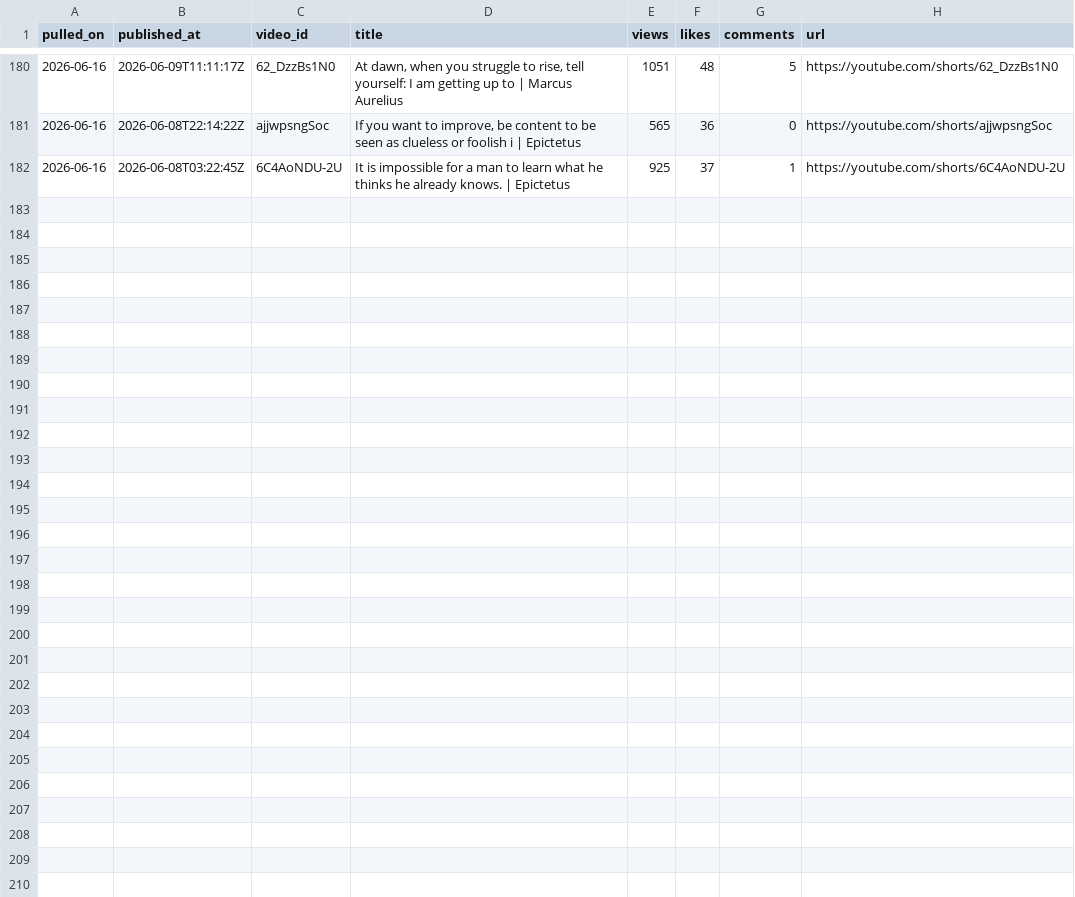
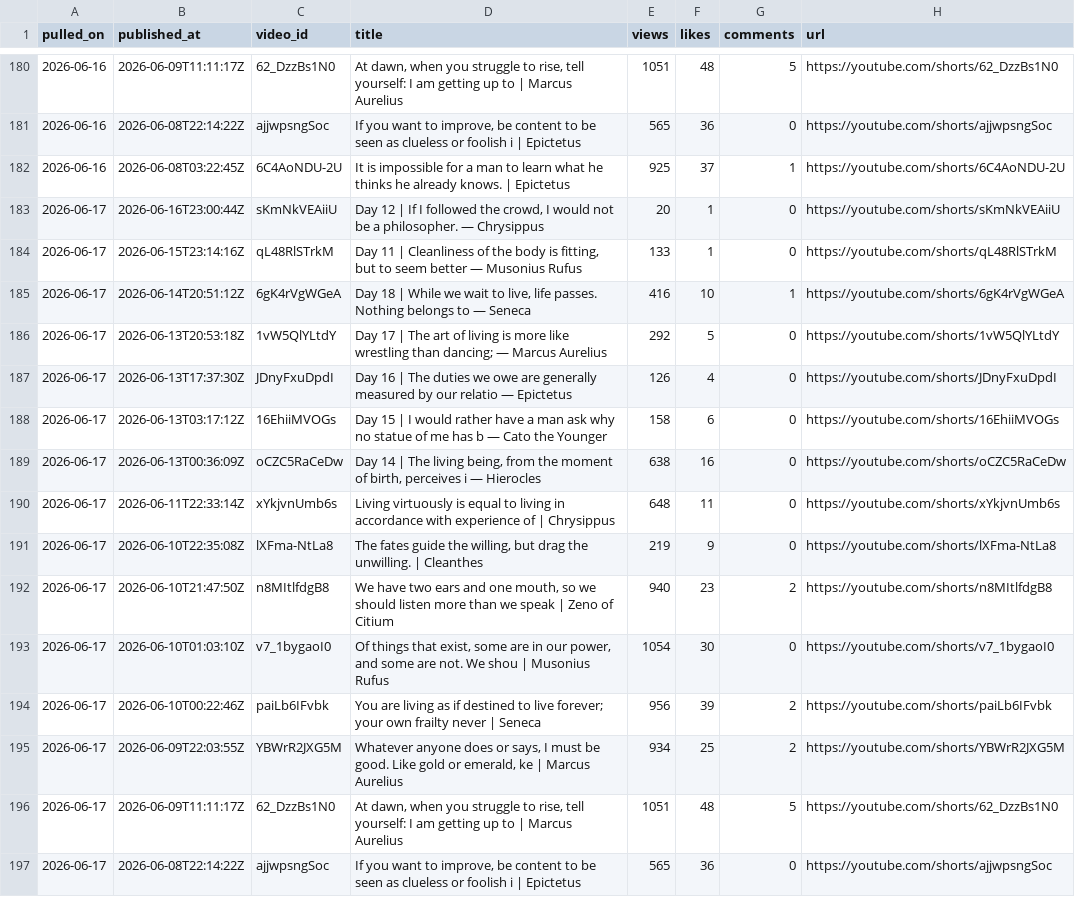
Before and after one commit to soicism2026-ex/stoic-bot, a CSV file: data/analytics.csv, drawn as a sheet; only a part is shown, gaps mark what is left out; the diff names each change by its address in the sheet, - before the commit and + after, or states it on an @@ line.

Commit message:
analytics: 2026-06-17

```diff
--- a/data/analytics.csv
+++ b/data/analytics.csv
+row 183: 2026-06-17 | 2026-06-16T23:00:44Z | sKmNkVEAiiU | Day 12 | If I followed the crowd, I would not be a philosopher. — Chrysippus | 20 | 1 | 0 | https://youtube.com/shorts/sKmNkVEAiiU
+row 184: 2026-06-17 | 2026-06-15T23:14:16Z | qL48RlSTrkM | Day 11 | Cleanliness of the body is fitting, but to seem better — Musonius Rufus | 133 | 1 | 0 | https://youtube.com/shorts/qL48RlSTrkM
+row 185: 2026-06-17 | 2026-06-14T20:51:12Z | 6gK4rVgWGeA | Day 18 | While we wait to live, life passes. Nothing belongs to — Seneca | 416 | 10 | 1 | https://youtube.com/shorts/6gK4rVgWGeA
+row 186: 2026-06-17 | 2026-06-13T20:53:18Z | 1vW5QlYLtdY | Day 17 | The art of living is more like wrestling than dancing; — Marcus Aurelius | 292 | 5 | 0 | https://youtube.com/shorts/1vW5QlYLtdY
+row 187: 2026-06-17 | 2026-06-13T17:37:30Z | JDnyFxuDpdI | Day 16 | The duties we owe are generally measured by our relatio — Epictetus | 126 | 4 | 0 | https://youtube.com/shorts/JDnyFxuDpdI
+row 188: 2026-06-17 | 2026-06-13T03:17:12Z | 16EhiiMVOGs | Day 15 | I would rather have a man ask why no statue of me has b — Cato the Younger | 158 | 6 | 0 | https://youtube.com/shorts/16EhiiMVOGs
+row 189: 2026-06-17 | 2026-06-13T00:36:09Z | oCZC5RaCeDw | Day 14 | The living being, from the moment of birth, perceives i — Hierocles | 638 | 16 | 0 | https://youtube.com/shorts/oCZC5RaCeDw
+row 190: 2026-06-17 | 2026-06-11T22:33:14Z | xYkjvnUmb6s | Living virtuously is equal to living in accordance with experience of | Chrysippus | 648 | 11 | 0 | https://youtube.com/shorts/xYkjvnUmb6s
+row 191: 2026-06-17 | 2026-06-10T22:35:08Z | lXFma-NtLa8 | The fates guide the willing, but drag the unwilling. | Cleanthes | 219 | 9 | 0 | https://youtube.com/shorts/lXFma-NtLa8
+row 192: 2026-06-17 | 2026-06-10T21:47:50Z | n8MItlfdgB8 | We have two ears and one mouth, so we should listen more than we speak | Zeno of Citium | 940 | 23 | 2 | https://youtube.com/shorts/n8MItlfdgB8
+row 193: 2026-06-17 | 2026-06-10T01:03:10Z | v7_1bygaoI0 | Of things that exist, some are in our power, and some are not. We shou | Musonius Rufus | 1054 | 30 | 0 | https://youtube.com/shorts/v7_1bygaoI0
+row 194: 2026-06-17 | 2026-06-10T00:22:46Z | paiLb6IFvbk | You are living as if destined to live forever; your own frailty never | Seneca | 956 | 39 | 2 | https://youtube.com/shorts/paiLb6IFvbk
+row 195: 2026-06-17 | 2026-06-09T22:03:55Z | YBWrR2JXG5M | Whatever anyone does or says, I must be good. Like gold or emerald, ke | Marcus Aurelius | 934 | 25 | 2 | https://youtube.com/shorts/YBWrR2JXG5M
+row 196: 2026-06-17 | 2026-06-09T11:11:17Z | 62_DzzBs1N0 | At dawn, when you struggle to rise, tell yourself: I am getting up to | Marcus Aurelius | 1051 | 48 | 5 | https://youtube.com/shorts/62_DzzBs1N0
+row 197: 2026-06-17 | 2026-06-08T22:14:22Z | ajjwpsngSoc | If you want to improve, be content to be seen as clueless or foolish i | Epictetus | 565 | 36 | 0 | https://youtube.com/shorts/ajjwpsngSoc
```
